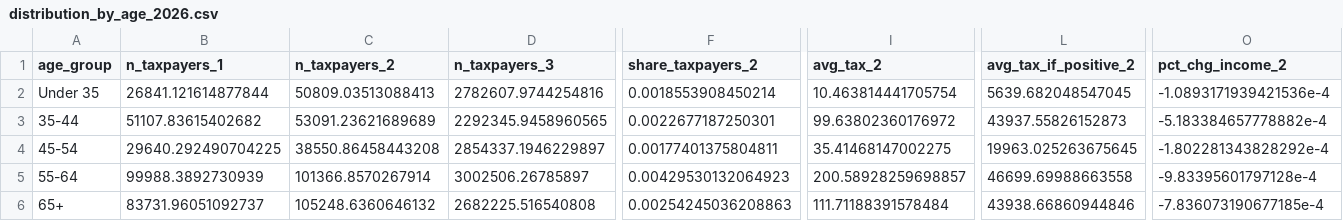
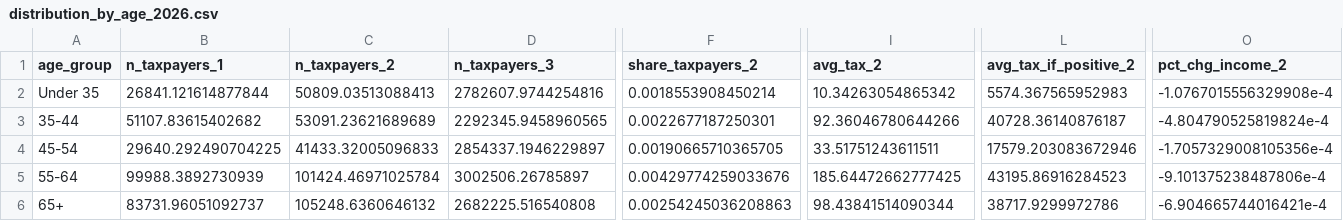
Before and after one commit to Budget-Lab-Yale/Buy-Borrow-Die-Estimates, a CSV file: output/all_options/distribution_by_age_2026.csv, drawn as a sheet; only a part is shown, gaps mark what is left out; the diff names each change by its address in the sheet, - before the commit and + after, or states it on an @@ line.

```diff
--- a/output/all_options/distribution_by_age_2026.csv
+++ b/output/all_options/distribution_by_age_2026.csv
-I2 (avg_tax_2): 10.463814441705754
+I2 (avg_tax_2): 10.34263054865342
-L2 (avg_tax_if_positive_2): 5639.682048547045
+L2 (avg_tax_if_positive_2): 5574.367565952983
-O2 (pct_chg_income_2): -1.0893171939421536e-4
+O2 (pct_chg_income_2): -1.0767015556329908e-4
-I3 (avg_tax_2): 99.63802360176972
+I3 (avg_tax_2): 92.36046780644266
-L3 (avg_tax_if_positive_2): 43937.55826152873
+L3 (avg_tax_if_positive_2): 40728.36140876187
-O3 (pct_chg_income_2): -5.183384657778882e-4
+O3 (pct_chg_income_2): -4.804790525819824e-4
-C4 (n_taxpayers_2): 38550.86458443208
+C4 (n_taxpayers_2): 41433.32005096833
-F4 (share_taxpayers_2): 0.00177401375804811
+F4 (share_taxpayers_2): 0.00190665710365705
-I4 (avg_tax_2): 35.41468147002275
+I4 (avg_tax_2): 33.51751243611511
-L4 (avg_tax_if_positive_2): 19963.025263675645
+L4 (avg_tax_if_positive_2): 17579.203083672946
-O4 (pct_chg_income_2): -1.802281343828292e-4
+O4 (pct_chg_income_2): -1.7057329008105356e-4
-C5 (n_taxpayers_2): 101366.8570267914
+C5 (n_taxpayers_2): 101424.46971025784
-F5 (share_taxpayers_2): 0.00429530132064923
+F5 (share_taxpayers_2): 0.00429774259033676
-I5 (avg_tax_2): 200.58928259698857
+I5 (avg_tax_2): 185.64472662777425
-L5 (avg_tax_if_positive_2): 46699.69988663558
+L5 (avg_tax_if_positive_2): 43195.86916284523
-O5 (pct_chg_income_2): -9.83395601797128e-4
+O5 (pct_chg_income_2): -9.101375238487806e-4
-I6 (avg_tax_2): 111.71188391578484
+I6 (avg_tax_2): 98.43841514090344
-L6 (avg_tax_if_positive_2): 43938.66860944846
+L6 (avg_tax_if_positive_2): 38717.9299972786
-O6 (pct_chg_income_2): -7.836073190677185e-4
+O6 (pct_chg_income_2): -6.904665744016421e-4
```
Also changed, not shown: output/all_options/distribution_by_income_2026.csv, output/all_options/distribution_by_wealth_2026.csv, 5 other files.
